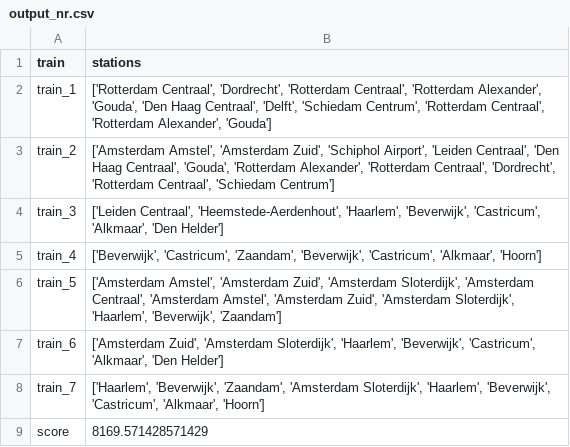
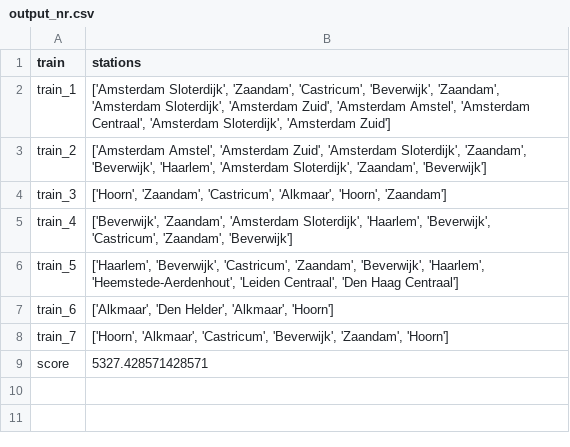
Before and after one commit to elkevdk/Spoorzoekers, a CSV file: output/output_nr.csv, drawn as a sheet.

```diff
--- a/output/output_nr.csv
+++ b/output/output_nr.csv
@@ -1,9 +1,9 @@
 train,stations
-train_1,"['Rotterdam Centraal', 'Dordrecht', 'Rotterdam Centraal', 'Rotterdam Alexander', 'Gouda', 'Den Haag Centraal', 'Delft', 'Schiedam Centrum', 'Rotterdam Centraal', 'Rotterdam Alexander', 'Gouda']"
-train_2,"['Amsterdam Amstel', 'Amsterdam Zuid', 'Schiphol Airport', 'Leiden Centraal', 'Den Haag Centraal', 'Gouda', 'Rotterdam Alexander', 'Rotterdam Centraal', 'Dordrecht', 'Rotterdam Centraal', 'Schiedam Centrum']"
-train_3,"['Leiden Centraal', 'Heemstede-Aerdenhout', 'Haarlem', 'Beverwijk', 'Castricum', 'Alkmaar', 'Den Helder']"
-train_4,"['Beverwijk', 'Castricum', 'Zaandam', 'Beverwijk', 'Castricum', 'Alkmaar', 'Hoorn']"
-train_5,"['Amsterdam Amstel', 'Amsterdam Zuid', 'Amsterdam Sloterdijk', 'Amsterdam Centraal', 'Amsterdam Amstel', 'Amsterdam Zuid', 'Amsterdam Sloterdijk', 'Haarlem', 'Beverwijk', 'Zaandam']"
-train_6,"['Amsterdam Zuid', 'Amsterdam Sloterdijk', 'Haarlem', 'Beverwijk', 'Castricum', 'Alkmaar', 'Den Helder']"
-train_7,"['Haarlem', 'Beverwijk', 'Zaandam', 'Amsterdam Sloterdijk', 'Haarlem', 'Beverwijk', 'Castricum', 'Alkmaar', 'Hoorn']"
-score,8169.571428571429
+train_1,"['Amsterdam Sloterdijk', 'Zaandam', 'Castricum', 'Beverwijk', 'Zaandam', 'Amsterdam Sloterdijk', 'Amsterdam Zuid', 'Amsterdam Amstel', 'Amsterdam Centraal', 'Amsterdam Sloterdijk', 'Amsterdam Zuid']"
+train_2,"['Amsterdam Amstel', 'Amsterdam Zuid', 'Amsterdam Sloterdijk', 'Zaandam', 'Beverwijk', 'Haarlem', 'Amsterdam Sloterdijk', 'Zaandam', 'Beverwijk']"
+train_3,"['Hoorn', 'Zaandam', 'Castricum', 'Alkmaar', 'Hoorn', 'Zaandam']"
+train_4,"['Beverwijk', 'Zaandam', 'Amsterdam Sloterdijk', 'Haarlem', 'Beverwijk', 'Castricum', 'Zaandam', 'Beverwijk']"
+train_5,"['Haarlem', 'Beverwijk', 'Castricum', 'Zaandam', 'Beverwijk', 'Haarlem', 'Heemstede-Aerdenhout', 'Leiden Centraal', 'Den Haag Centraal']"
+train_6,"['Alkmaar', 'Den Helder', 'Alkmaar', 'Hoorn']"
+train_7,"['Hoorn', 'Alkmaar', 'Castricum', 'Beverwijk', 'Zaandam', 'Hoorn']"
+score,5327.428571428571
```
Also changed, not shown: output/NL_output_nr.csv, output/NL_output_r.csv, 11 other files.
